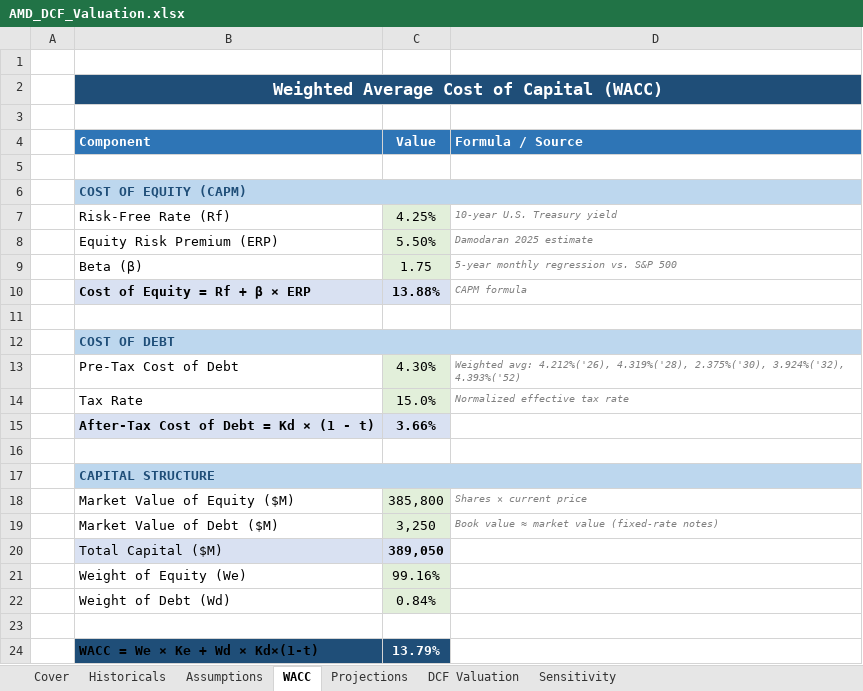
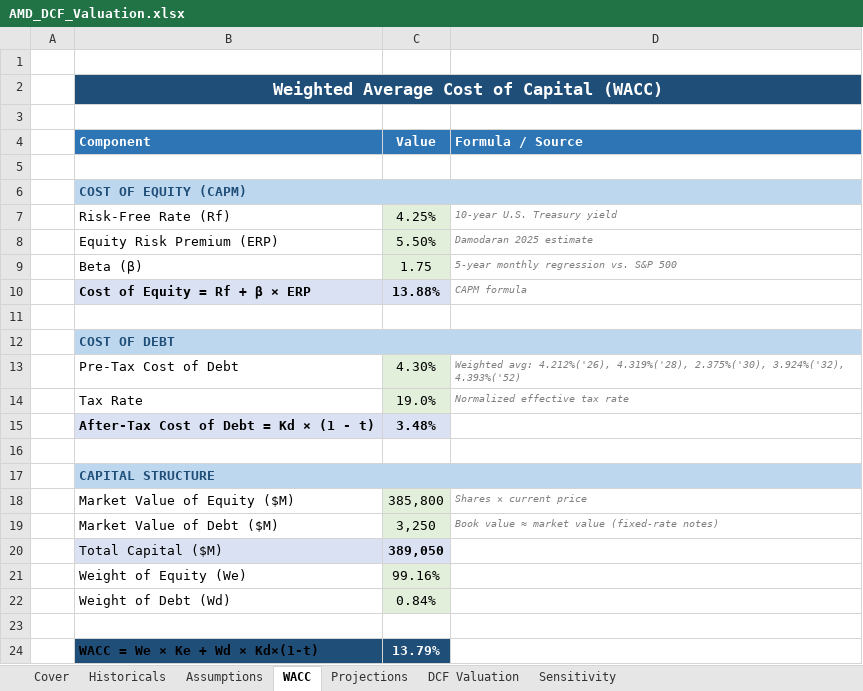
Before and after one commit to vibhavshirur/AMD_Evaluation_2026, an Excel workbook: DCF-Excel&EquityNote/AMD_DCF_Valuation.xlsx, sheet WACC, drawn as a sheet; values as stored, in another font and other column widths than the file's, no borders; the diff names each change by its address in the sheet, - before the commit and + after, or states it on an @@ line.

```diff
--- a/DCF-Excel&EquityNote/AMD_DCF_Valuation.xlsx (sheet WACC)
+++ b/DCF-Excel&EquityNote/AMD_DCF_Valuation.xlsx (sheet WACC)
-C14 (Value): 15.0%
+C14 (Value): 19.0%
-C15 (Value): 3.66%
+C15 (Value): 3.48%
```
Also changed, not shown: sheet Projections, sheet Historicals, sheet Sensitivity, sheet DCF Valuation, sheet Assumptions, sheet Cover, 1 other file.
